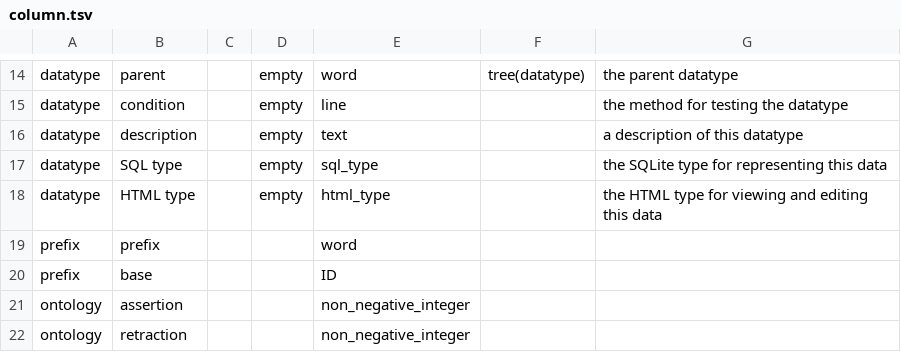
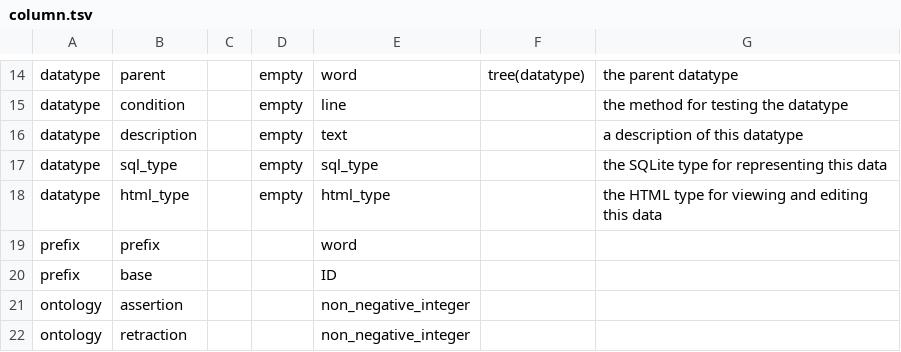
Before and after one commit to IEDB/ONTIE, a TSV file: src/schema/column.tsv, drawn as a sheet; only a part is shown, gaps mark what is left out.

```diff
--- a/src/schema/column.tsv
+++ b/src/schema/column.tsv
@@ -16,4 +16,4 @@ datatype	condition		empty	line		the method for testing the datatype
 datatype	description		empty	text		a description of this datatype
-datatype	SQL type		empty	sql_type		the SQLite type for representing this data
-datatype	HTML type		empty	html_type		the HTML type for viewing and editing this data
+datatype	sql_type		empty	sql_type		the SQLite type for representing this data
+datatype	html_type		empty	html_type		the HTML type for viewing and editing this data
 prefix	prefix			word		
```
Also changed, not shown: src/schema/datatype.tsv.
